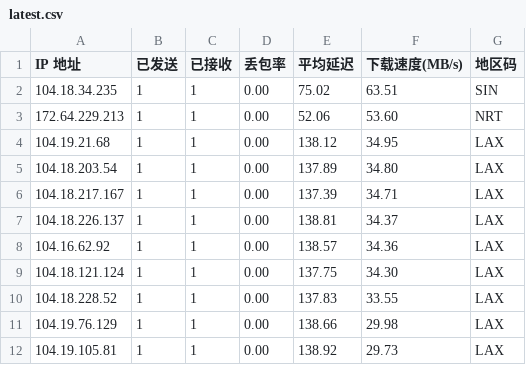
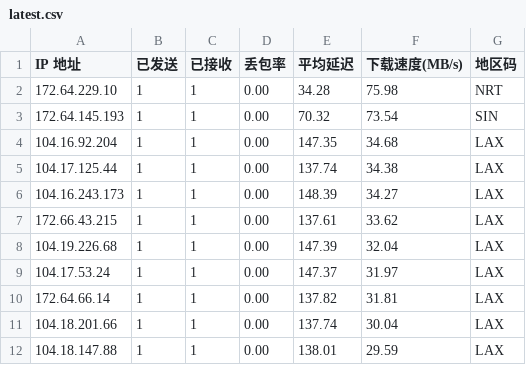
Before and after one commit to ahang39/router, a CSV file: latest.csv, drawn as a sheet; only a part is shown; the diff covers the shown part only.

```diff
--- a/latest.csv
+++ b/latest.csv
@@ -1,12 +1,12 @@
 IP 地址,已发送,已接收,丢包率,平均延迟,下载速度(MB/s),地区码
-104.18.34.235,1,1,0.00,75.02,63.51,SIN
-172.64.229.213,1,1,0.00,52.06,53.60,NRT
-104.19.21.68,1,1,0.00,138.12,34.95,LAX
-104.18.203.54,1,1,0.00,137.89,34.80,LAX
-104.18.217.167,1,1,0.00,137.39,34.71,LAX
-104.18.226.137,1,1,0.00,138.81,34.37,LAX
-104.16.62.92,1,1,0.00,138.57,34.36,LAX
-104.18.121.124,1,1,0.00,137.75,34.30,LAX
-104.18.228.52,1,1,0.00,137.83,33.55,LAX
-104.19.76.129,1,1,0.00,138.66,29.98,LAX
-104.19.105.81,1,1,0.00,138.92,29.73,LAX
+172.64.229.10,1,1,0.00,34.28,75.98,NRT
+172.64.145.193,1,1,0.00,70.32,73.54,SIN
+104.16.92.204,1,1,0.00,147.35,34.68,LAX
+104.17.125.44,1,1,0.00,137.74,34.38,LAX
+104.16.243.173,1,1,0.00,148.39,34.27,LAX
+172.66.43.215,1,1,0.00,137.61,33.62,LAX
+104.19.226.68,1,1,0.00,147.39,32.04,LAX
+104.17.53.24,1,1,0.00,147.37,31.97,LAX
+172.64.66.14,1,1,0.00,137.82,31.81,LAX
+104.18.201.66,1,1,0.00,137.74,30.04,LAX
+104.18.147.88,1,1,0.00,138.01,29.59,LAX
```
Also changed, not shown: 2 added rows and 35 edited cells elsewhere in this file, 1 other file.
